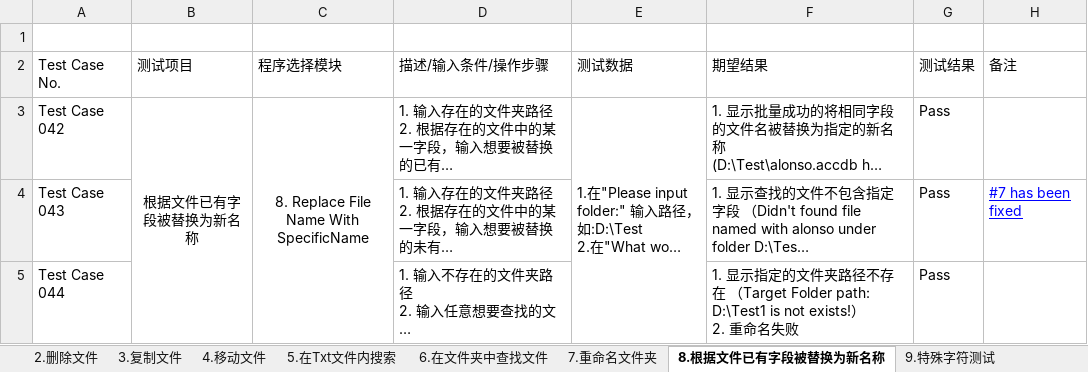
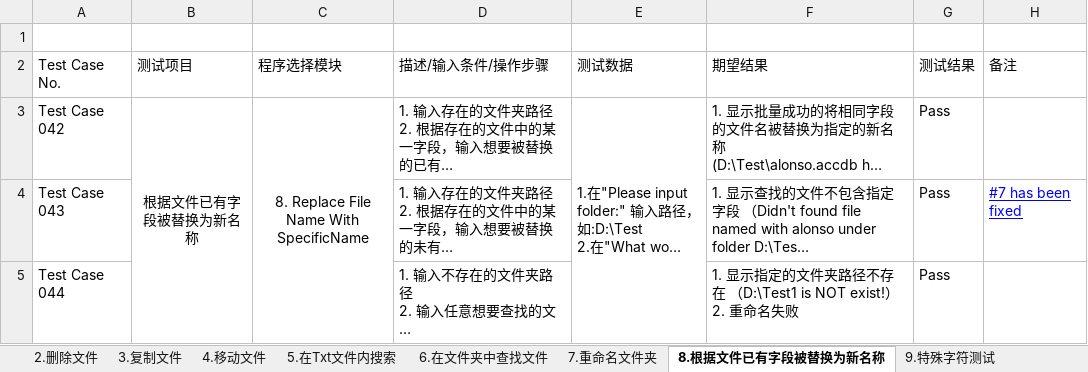
Before and after one commit to Eason0731/LegacyPython2, an Excel workbook: src/MyItems/Test Cases for FileOperation.xlsx, sheet 8.根据文件已有字段被替换为新名称, drawn as a sheet; long unchanged cells end in …; values as stored, in another font and other column widths than the file's, no borders; ↵ is a line break in a cell; the diff names each change by its address in the sheet, - before the commit and + after, or states it on an @@ line.

Commit message:
Update the test case file on 5pm on 1th,June

```diff
--- a/src/MyItems/Test Cases for FileOperation.xlsx (sheet 8.根据文件已有字段被替换为新名称)
+++ b/src/MyItems/Test Cases for FileOperation.xlsx (sheet 8.根据文件已有字段被替换为新名称)
-F5 (期望结果): …存在 （Target Folder path: D:\Test1 is not exists!） ↵ 2. 重…
+F5 (期望结果): …存在 （D:\Test1 is NOT exist!） ↵ 2. 重…
```
Also changed, not shown: sheet 3.复制文件, sheet 4.移动文件, sheet 2.删除文件, sheet 6.在文件夹中查找文件, sheet 1.替换txt文件内的指定内容, sheet 5.在Txt文件内搜索, 1 more sheet.
